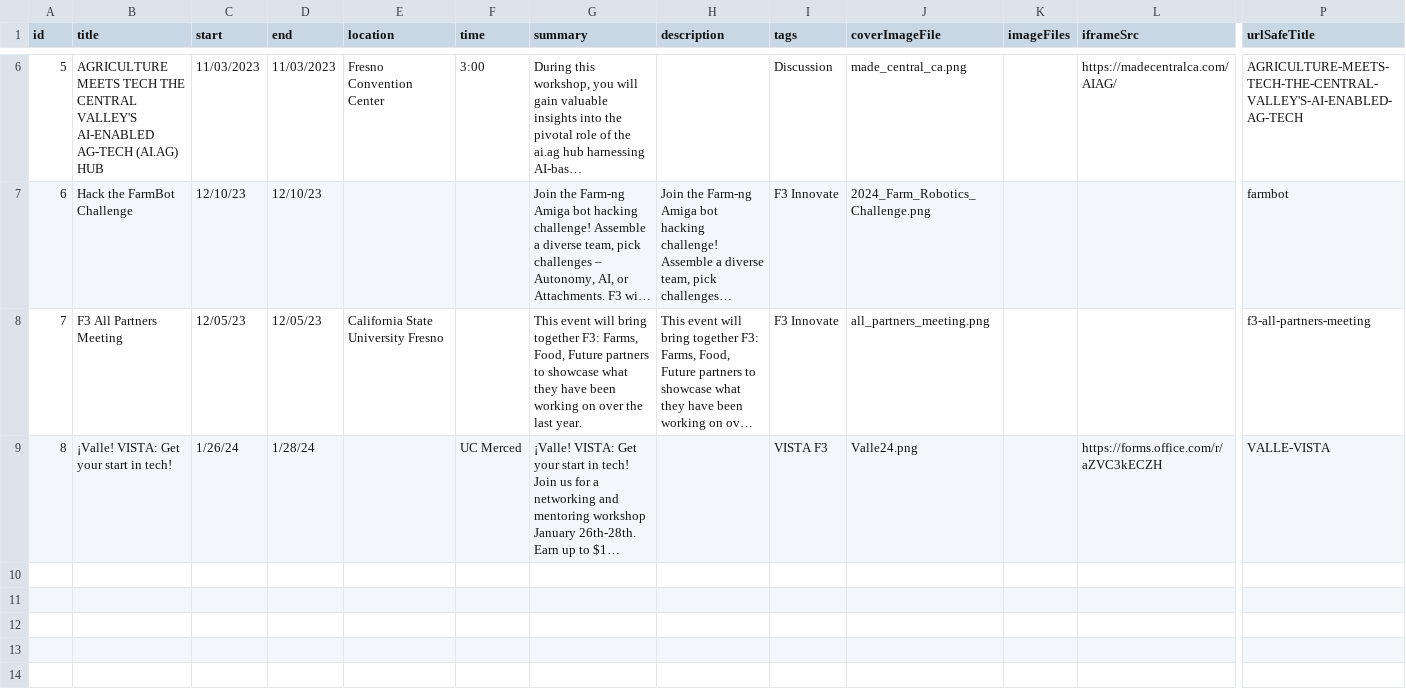
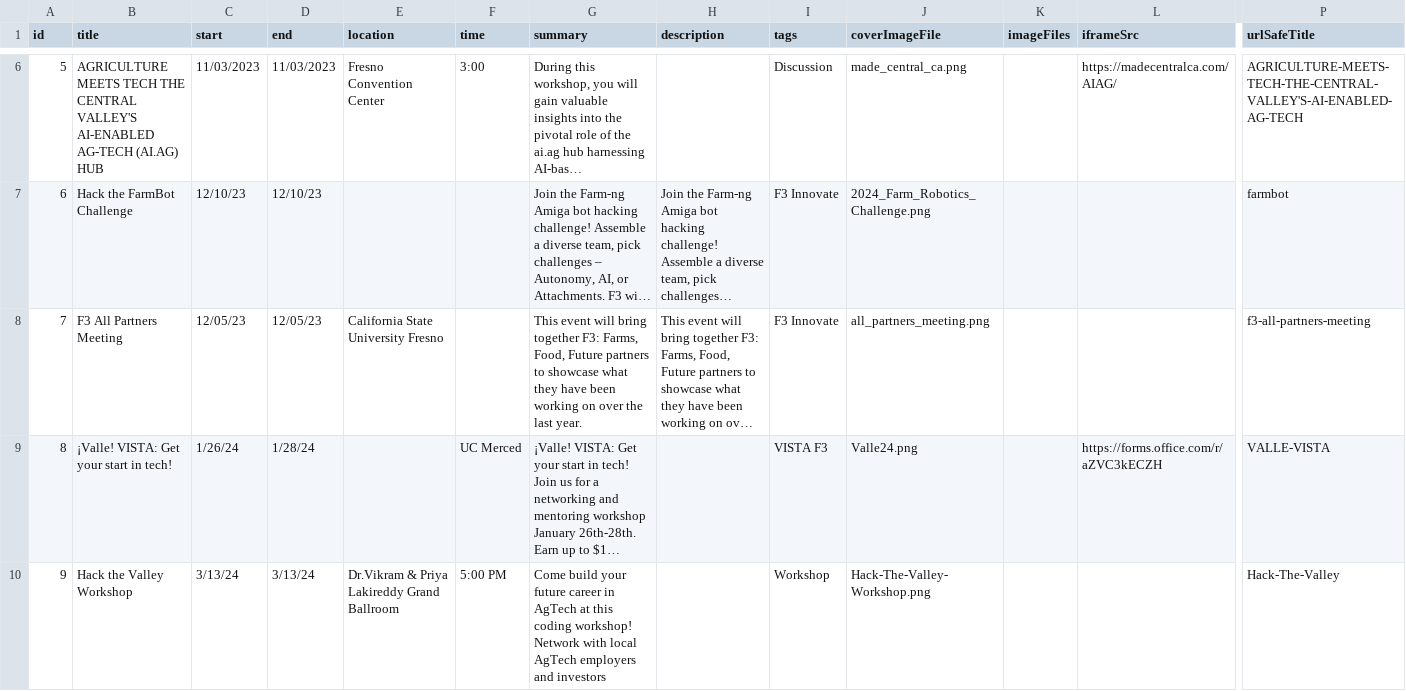
Before and after one commit to citris-ucmerced/Vista, a CSV file: src/assets/sheets/events.csv, drawn as a sheet; only a part is shown, gaps mark what is left out; long unchanged cells end in …; rows hold the shown columns only; the diff names each change by its address in the sheet, - before the commit and + after, or states it on an @@ line.

Commit message:
Feat(events.csv): Added Hack the Valley workshop

```diff
--- a/src/assets/sheets/events.csv
+++ b/src/assets/sheets/events.csv
+row 10: 9 | Hack the Valley Workshop | 3/13/24 | 3/13/24 | Dr.Vikram & Priya Lakireddy Grand Ballroom | 5:00 PM | Come build your future career in AgTech at this coding workshop! Network with local AgTech employers and investors |  | Workshop | Hack-The-Valley-Workshop.png |  |  | Hack-The-Valley
```
Also changed, not shown: 1 other file.
